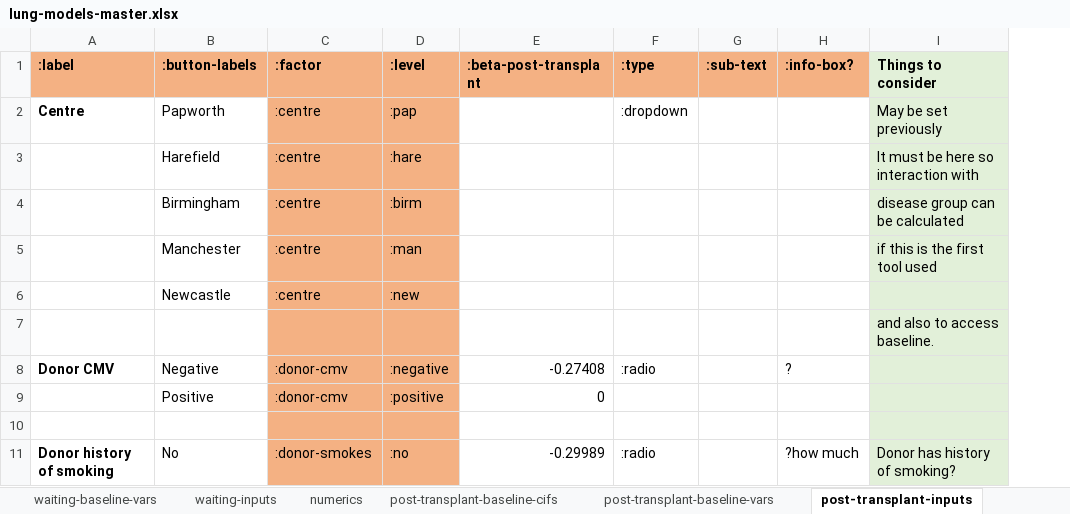
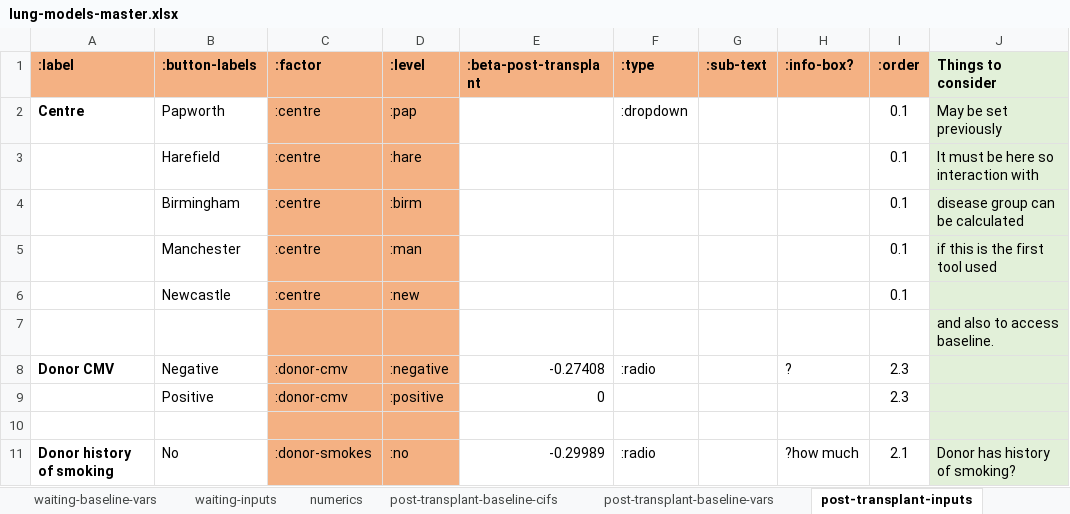
Before and after one commit to WintonCentre/kcp, an Excel workbook: data/lung-models-master.xlsx, sheet post-transplant-inputs, drawn as a sheet; only a part is shown; values as stored, in another font and other column widths than the file's, no borders; the diff names each change by its address in the sheet, - before the commit and + after, or states it on an @@ line.

Commit message:
spreadsheet tests passing after addition of order

```diff
--- a/data/lung-models-master.xlsx (sheet post-transplant-inputs)
+++ b/data/lung-models-master.xlsx (sheet post-transplant-inputs)
+column I (:order), rows 2-11: 0.1 | 0.1 | 0.1 | 0.1 | 0.1 |  | 2.3 | 2.3 |  | 2.1
```
Also changed, not shown: sheet from-listing-inputs, sheet waiting-inputs, 5 other files.
